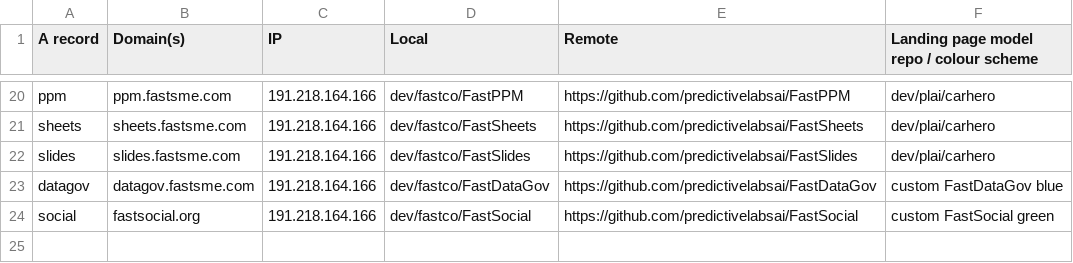
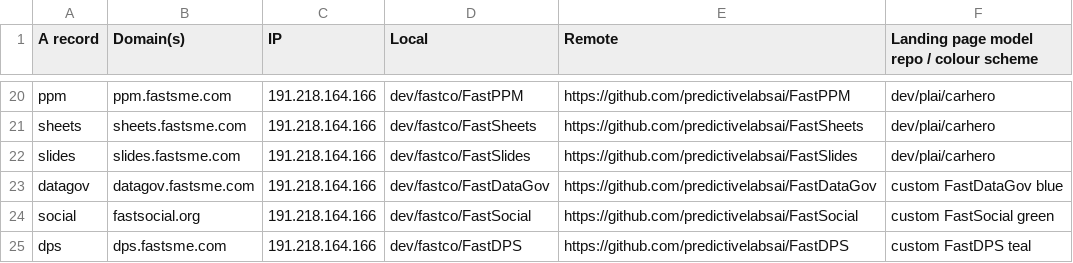
Before and after one commit to predictivelabsai/FastDevOps, a CSV file: data/fast-domains.csv, drawn as a sheet; only a part is shown, gaps mark what is left out.

Commit message:
Add FastDPS production deployment

```diff
--- a/data/fast-domains.csv
+++ b/data/fast-domains.csv
@@ -24 +24,2 @@ datagov,datagov.fastsme.com,191.218.164.166,dev/fastco/FastDataGov,https://githu
 social,fastsocial.org,191.218.164.166,dev/fastco/FastSocial,https://github.com/predictivelabsai/FastSocial,custom FastSocial green
+dps,dps.fastsme.com,191.218.164.166,dev/fastco/FastDPS,https://github.com/predictivelabsai/FastDPS,custom FastDPS teal
```
Also changed, not shown: 2 other files.
